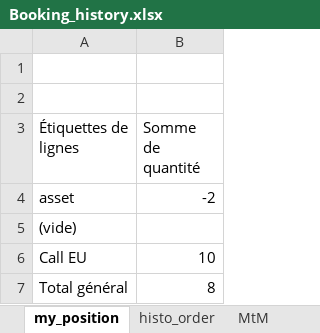
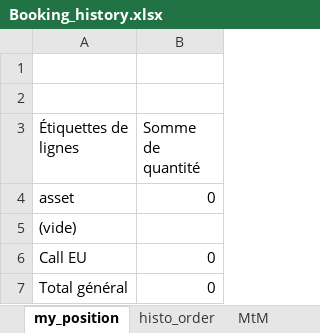
Before and after one commit to HugzGJ9/Quantitative_Finance, an Excel workbook: Booking/Booking_history.xlsx, sheet my_position, drawn as a sheet; values as stored, in another font and other column widths than the file's, no borders; the diff names each change by its address in the sheet, - before the commit and + after, or states it on an @@ line.

```diff
--- a/Booking/Booking_history.xlsx (sheet my_position)
+++ b/Booking/Booking_history.xlsx (sheet my_position)
-B4 (Somme de quantité): -2
+B4 (Somme de quantité): 0
-B6 (Somme de quantité): 10
+B6 (Somme de quantité): 0
-B7 (Somme de quantité): 8
+B7 (Somme de quantité): 0
```
Also changed, not shown: sheet histo_order, sheet MtM, other sheet tabs, charts or pictures, 7 other files.
